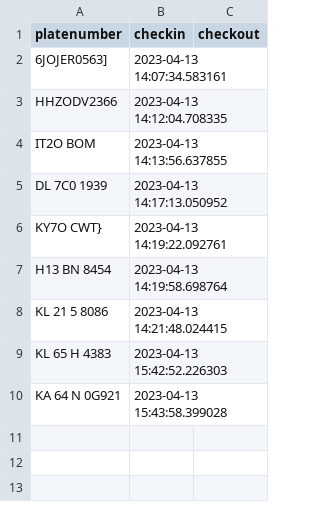
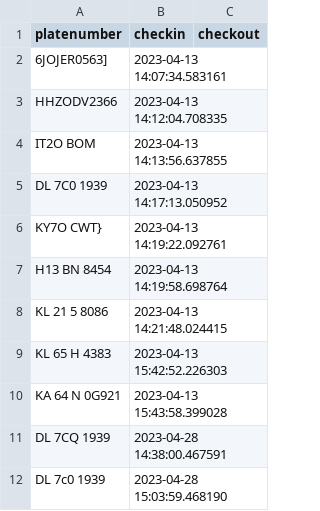
Before and after one commit to TANAYTEMANI/NumberPlate, a CSV file: plates/data.csv, drawn as a sheet; the diff names each change by its address in the sheet, - before the commit and + after, or states it on an @@ line.

```diff
--- a/plates/data.csv
+++ b/plates/data.csv
+row 11: DL 7CQ 1939 | 2023-04-28 14:38:00.467591
+row 12: DL 7c0 1939 | 2023-04-28 15:03:59.468190
```
Also changed, not shown: 4 other files.
